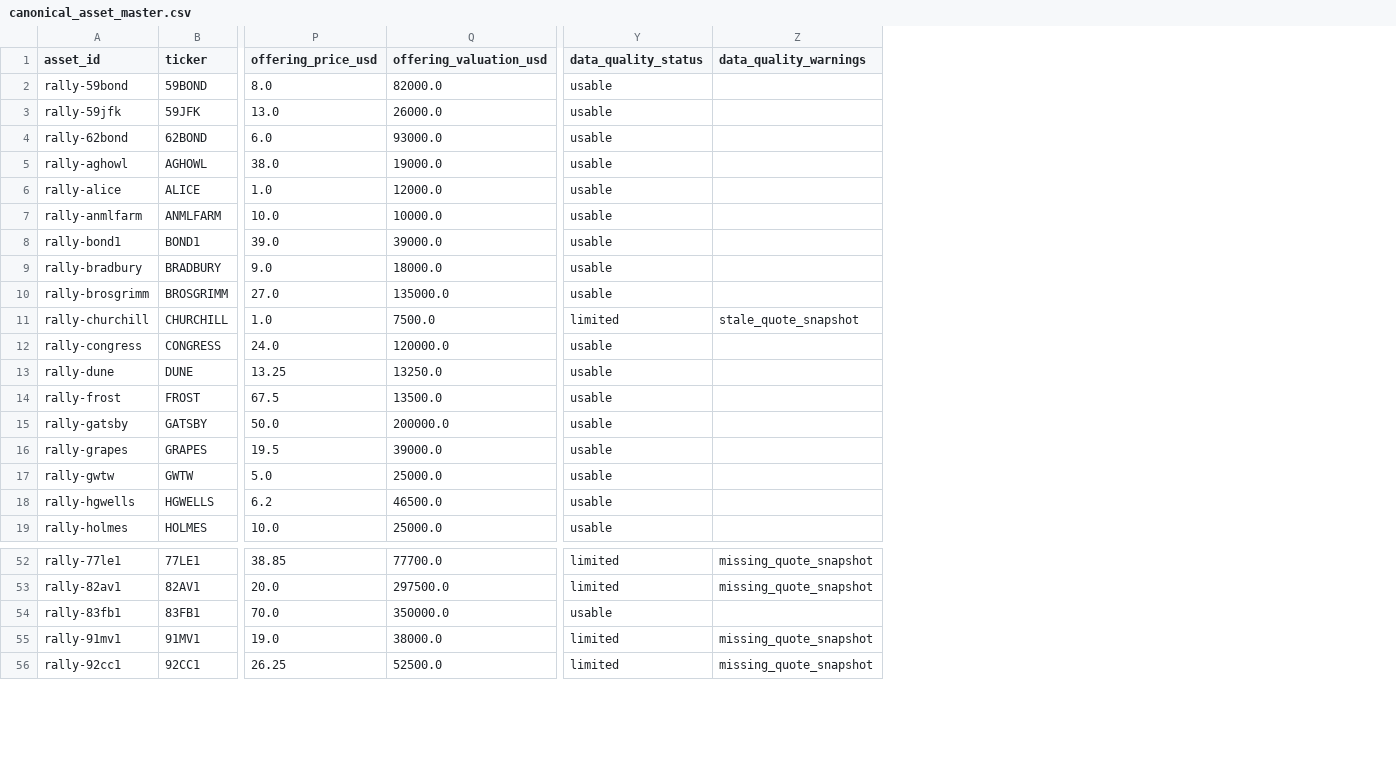
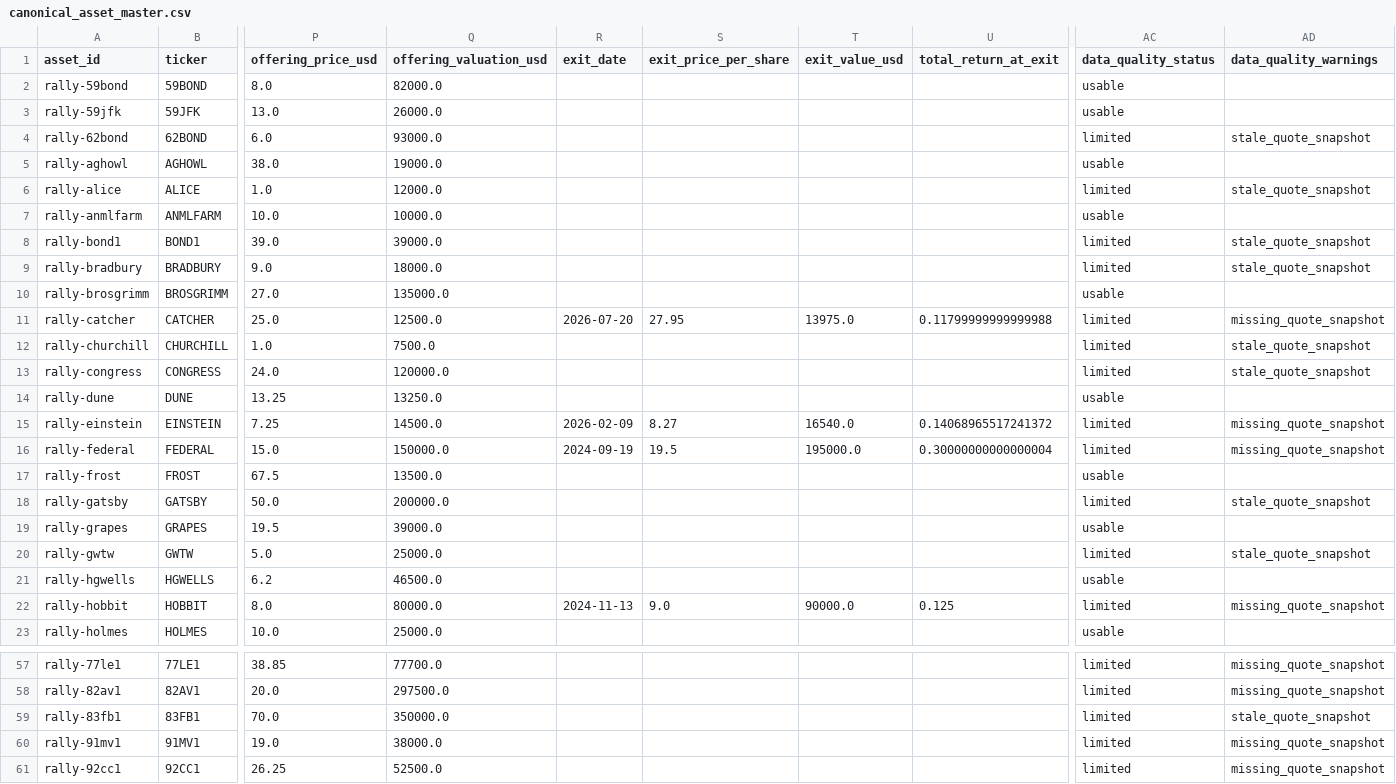
Before and after one commit to Marshdoggo/Rare-Tape, a CSV file: data/processed/canonical_asset_master.csv, drawn as a sheet; only a part is shown, gaps mark what is left out; addresses are those after the commit; rows hold the shown columns only; the diff covers the shown part only; the diff names each change by its address in the sheet, - before the commit and + after, or states it on an @@ line.

```diff
--- a/data/processed/canonical_asset_master.csv
+++ b/data/processed/canonical_asset_master.csv
+column R (exit_date), empty
+column S (exit_price_per_share), empty
+column T (exit_value_usd), empty
+column U (total_return_at_exit), empty
-AC4 (data_quality_status): usable
+AC4 (data_quality_status): limited
-AD4 (data_quality_warnings): (empty)
+AD4 (data_quality_warnings): stale_quote_snapshot
-AC6 (data_quality_status): usable
+AC6 (data_quality_status): limited
-AD6 (data_quality_warnings): (empty)
+AD6 (data_quality_warnings): stale_quote_snapshot
-AC8:AC9 (data_quality_status): usable
+AC8:AC9 (data_quality_status): limited
-AD8:AD9 (data_quality_warnings): (empty)
+AD8:AD9 (data_quality_warnings): stale_quote_snapshot
+row 11: rally-catcher | CATCHER | 25.0 | 12500.0 | 2026-07-20 | 27.95 | 13975.0 | 0.11799999999999988 | limited | missing_quote_snapshot
-AC13 (data_quality_status): usable
+AC13 (data_quality_status): limited
-AD13 (data_quality_warnings): (empty)
+AD13 (data_quality_warnings): stale_quote_snapshot
+row 15: rally-einstein | EINSTEIN | 7.25 | 14500.0 | 2026-02-09 | 8.27 | 16540.0 | 0.14068965517241372 | limited | missing_quote_snapshot
+row 16: rally-federal | FEDERAL | 15.0 | 150000.0 | 2024-09-19 | 19.5 | 195000.0 | 0.30000000000000004 | limited | missing_quote_snapshot
-AC18 (data_quality_status): usable
+AC18 (data_quality_status): limited
-AD18 (data_quality_warnings): (empty)
+AD18 (data_quality_warnings): stale_quote_snapshot
-AC20 (data_quality_status): usable
+AC20 (data_quality_status): limited
-AD20 (data_quality_warnings): (empty)
+AD20 (data_quality_warnings): stale_quote_snapshot
+row 22: rally-hobbit | HOBBIT | 8.0 | 80000.0 | 2024-11-13 | 9.0 | 90000.0 | 0.125 | limited | missing_quote_snapshot
-AC59 (data_quality_status): usable
+AC59 (data_quality_status): limited
-AD59 (data_quality_warnings): (empty)
+AD59 (data_quality_warnings): stale_quote_snapshot
```
Also changed, not shown: 1 added row and 45 edited cells elsewhere in this file, data/normalized/assets.csv, data/processed/assets.csv, 27 other files.
